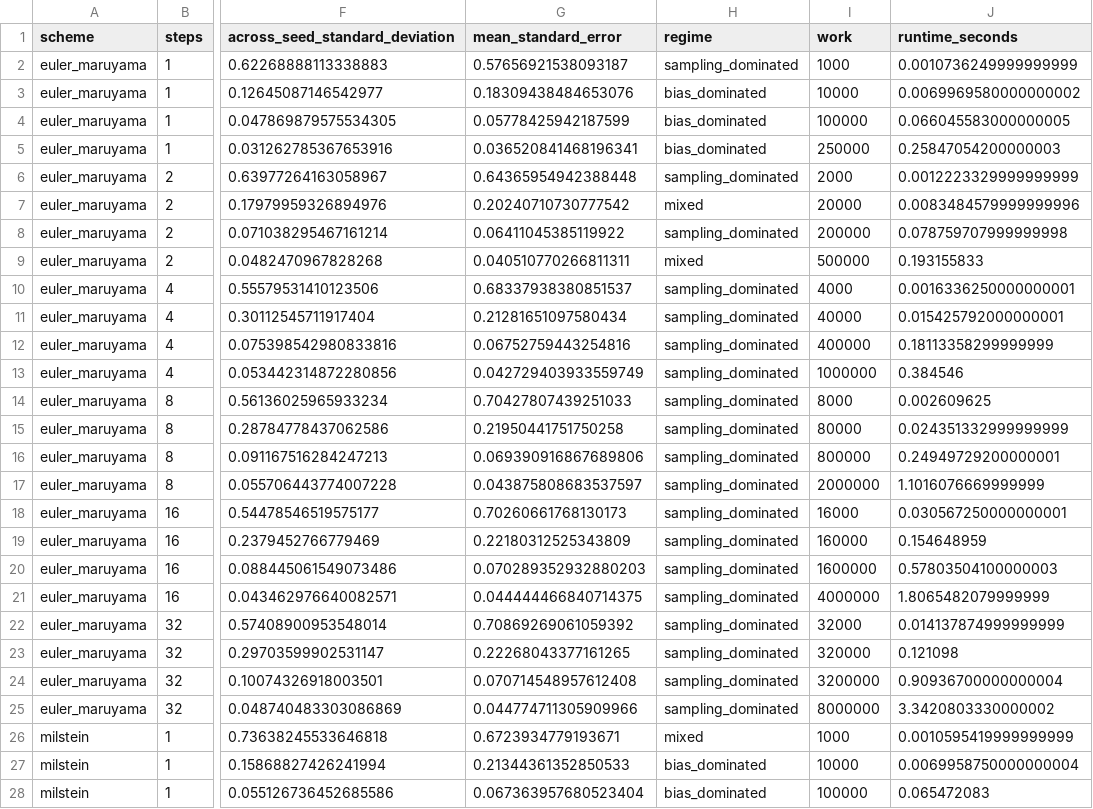
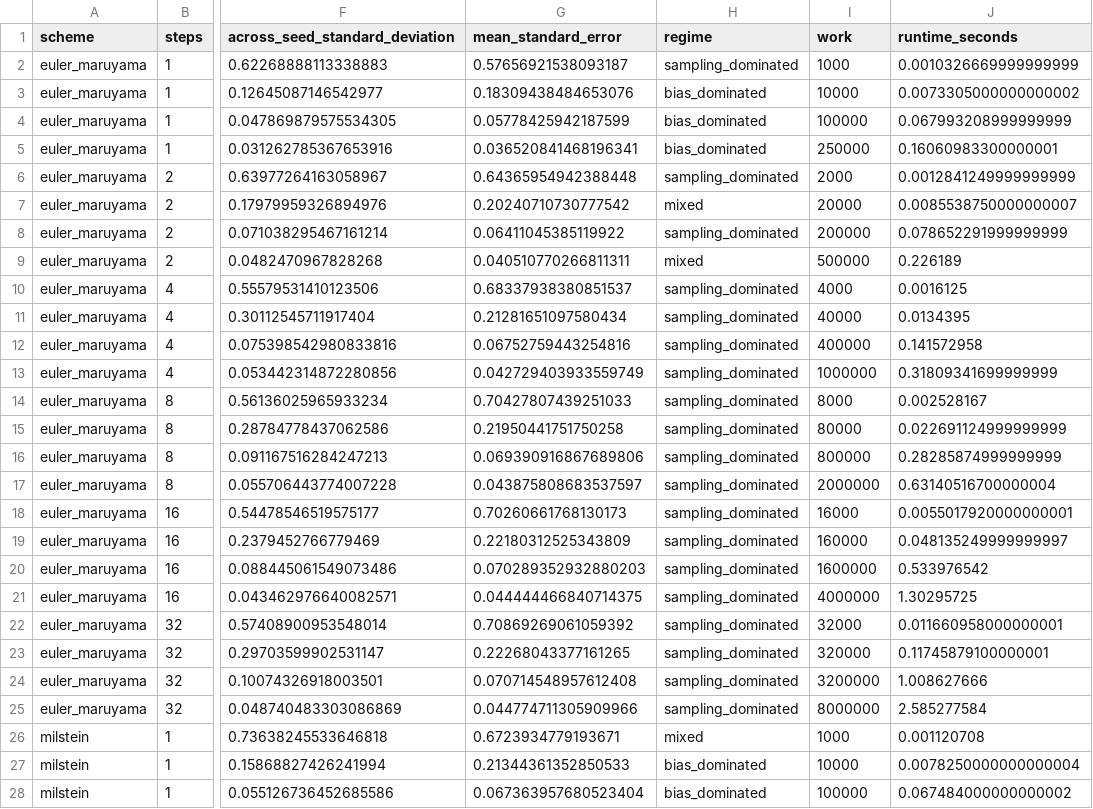
Before and after one commit to VM25/stochastic-lab, a CSV file: results/EXP-04.csv, drawn as a sheet; only a part is shown, gaps mark what is left out; the diff covers the shown part only; the diff names each change by its address in the sheet, - before the commit and + after, or states it on an @@ line.

```diff
--- a/results/EXP-04.csv
+++ b/results/EXP-04.csv
-J2 (runtime_seconds): 0.0010736249999999999
+J2 (runtime_seconds): 0.0010326669999999999
-J3 (runtime_seconds): 0.0069969580000000002
+J3 (runtime_seconds): 0.0073305000000000002
-J4 (runtime_seconds): 0.066045583000000005
+J4 (runtime_seconds): 0.067993208999999999
-J5 (runtime_seconds): 0.25847054200000003
+J5 (runtime_seconds): 0.16060983300000001
-J6 (runtime_seconds): 0.0012223329999999999
+J6 (runtime_seconds): 0.0012841249999999999
-J7 (runtime_seconds): 0.0083484579999999996
+J7 (runtime_seconds): 0.0085538750000000007
-J8 (runtime_seconds): 0.078759707999999998
+J8 (runtime_seconds): 0.078652291999999999
-J9 (runtime_seconds): 0.193155833
+J9 (runtime_seconds): 0.226189
-J10 (runtime_seconds): 0.0016336250000000001
+J10 (runtime_seconds): 0.0016125
-J11 (runtime_seconds): 0.015425792000000001
+J11 (runtime_seconds): 0.0134395
-J12 (runtime_seconds): 0.18113358299999999
+J12 (runtime_seconds): 0.141572958
-J13 (runtime_seconds): 0.384546
+J13 (runtime_seconds): 0.31809341699999999
-J14 (runtime_seconds): 0.002609625
+J14 (runtime_seconds): 0.002528167
-J15 (runtime_seconds): 0.024351332999999999
+J15 (runtime_seconds): 0.022691124999999999
-J16 (runtime_seconds): 0.24949729200000001
+J16 (runtime_seconds): 0.28285874999999999
-J17 (runtime_seconds): 1.1016076669999999
+J17 (runtime_seconds): 0.63140516700000004
-J18 (runtime_seconds): 0.030567250000000001
+J18 (runtime_seconds): 0.0055017920000000001
-J19 (runtime_seconds): 0.154648959
+J19 (runtime_seconds): 0.048135249999999997
-J20 (runtime_seconds): 0.57803504100000003
+J20 (runtime_seconds): 0.533976542
-J21 (runtime_seconds): 1.8065482079999999
+J21 (runtime_seconds): 1.30295725
-J22 (runtime_seconds): 0.014137874999999999
+J22 (runtime_seconds): 0.011660958000000001
-J23 (runtime_seconds): 0.121098
+J23 (runtime_seconds): 0.11745879100000001
-J24 (runtime_seconds): 0.90936700000000004
+J24 (runtime_seconds): 1.008627666
-J25 (runtime_seconds): 3.3420803330000002
+J25 (runtime_seconds): 2.585277584
-J26 (runtime_seconds): 0.0010595419999999999
+J26 (runtime_seconds): 0.001120708
-J27 (runtime_seconds): 0.0069958750000000004
+J27 (runtime_seconds): 0.0078250000000000004
-J28 (runtime_seconds): 0.065472083
+J28 (runtime_seconds): 0.067484000000000002
```
Also changed, not shown: 21 edited cells elsewhere in this file, results/EXP-01.csv, 4 other files.
